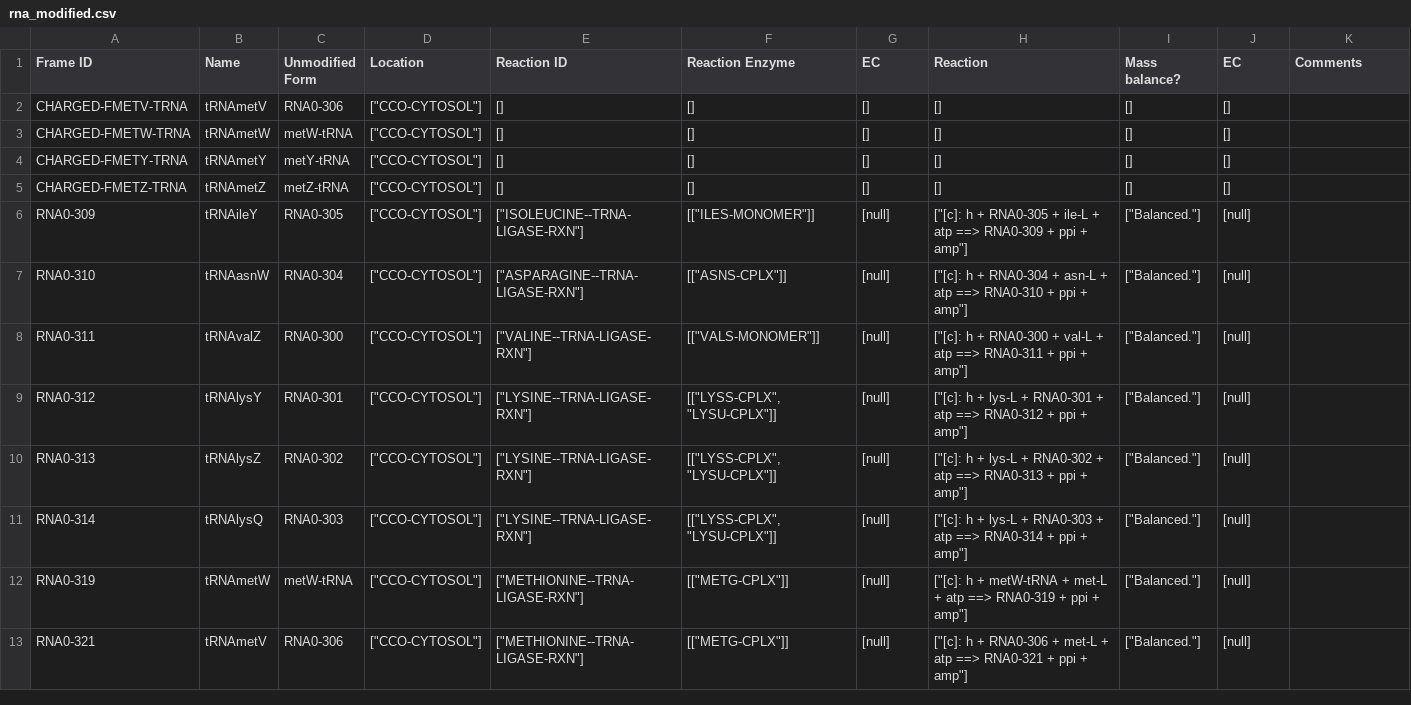
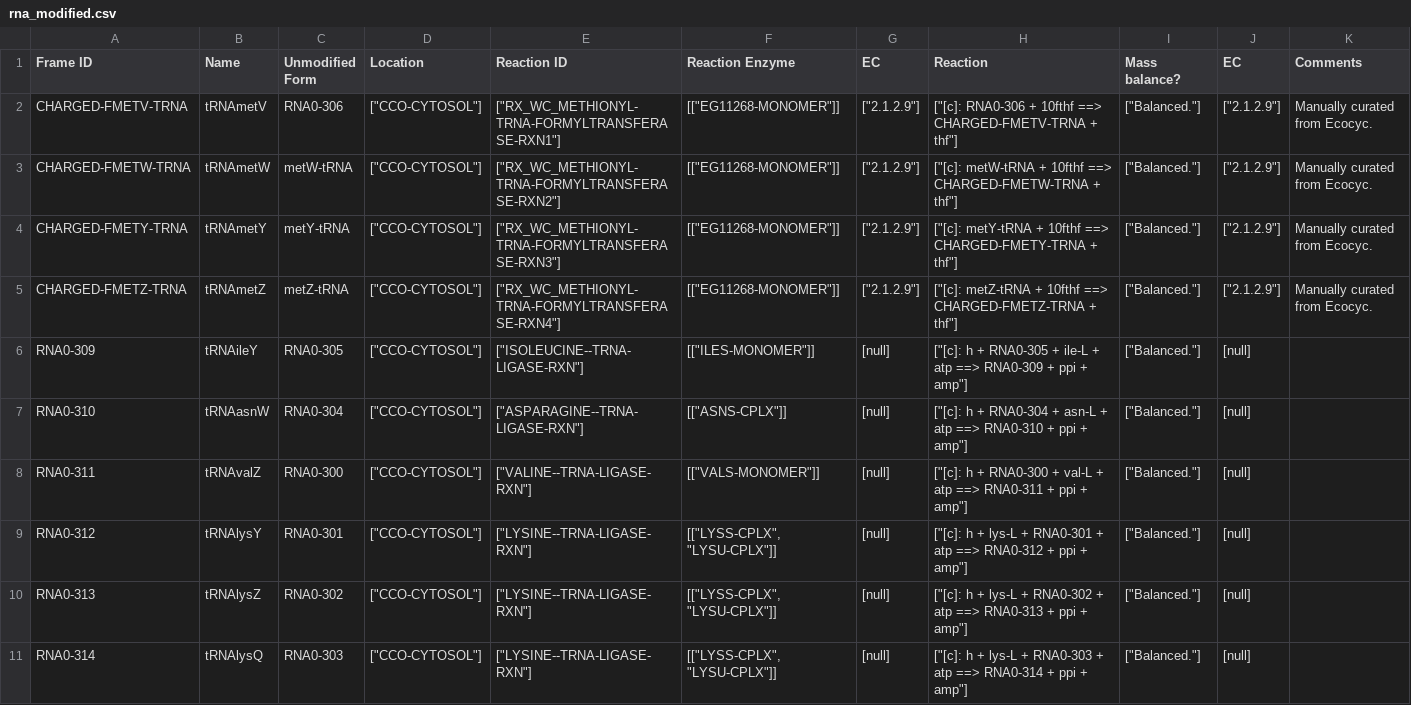
Before and after one commit to CovertLab/WholeCellEcoliRelease, a CSV file: data/parsed/rna_modified.csv, drawn as a sheet; only a part is shown; the shorter side is filled out with more unchanged rows.

Commit message:
Manually added fMet tRNA charging reactions

```diff
--- a/data/parsed/rna_modified.csv
+++ b/data/parsed/rna_modified.csv
@@ -1,6 +1,6 @@
 Frame ID	Name	Unmodified Form	Location	Reaction ID	Reaction Enzyme	EC	Reaction	Mass balance?	EC	Comments
-CHARGED-FMETV-TRNA	tRNAmetV	RNA0-306	"[""CCO-CYTOSOL""]"	[]	[]	[]	[]	[]	[]	
-CHARGED-FMETW-TRNA	tRNAmetW	metW-tRNA	"[""CCO-CYTOSOL""]"	[]	[]	[]	[]	[]	[]	
-CHARGED-FMETY-TRNA	tRNAmetY	metY-tRNA	"[""CCO-CYTOSOL""]"	[]	[]	[]	[]	[]	[]	
-CHARGED-FMETZ-TRNA	tRNAmetZ	metZ-tRNA	"[""CCO-CYTOSOL""]"	[]	[]	[]	[]	[]	[]	
+CHARGED-FMETV-TRNA	tRNAmetV	RNA0-306	"[""CCO-CYTOSOL""]"	"[""RX_WC_METHIONYL-TRNA-FORMYLTRANSFERASE-RXN1""]"	"[[""EG11268-MONOMER""]]"	"[""2.1.2.9""]"	"[""[c]: RNA0-306 + 10fthf ==> CHARGED-FMETV-TRNA + thf""]"	"[""Balanced.""]"	"[""2.1.2.9""]"	Manually curated from Ecocyc.
+CHARGED-FMETW-TRNA	tRNAmetW	metW-tRNA	"[""CCO-CYTOSOL""]"	"[""RX_WC_METHIONYL-TRNA-FORMYLTRANSFERASE-RXN2""]"	"[[""EG11268-MONOMER""]]"	"[""2.1.2.9""]"	"[""[c]: metW-tRNA + 10fthf ==> CHARGED-FMETW-TRNA + thf""]"	"[""Balanced.""]"	"[""2.1.2.9""]"	Manually curated from Ecocyc.
+CHARGED-FMETY-TRNA	tRNAmetY	metY-tRNA	"[""CCO-CYTOSOL""]"	"[""RX_WC_METHIONYL-TRNA-FORMYLTRANSFERASE-RXN3""]"	"[[""EG11268-MONOMER""]]"	"[""2.1.2.9""]"	"[""[c]: metY-tRNA + 10fthf ==> CHARGED-FMETY-TRNA + thf""]"	"[""Balanced.""]"	"[""2.1.2.9""]"	Manually curated from Ecocyc.
+CHARGED-FMETZ-TRNA	tRNAmetZ	metZ-tRNA	"[""CCO-CYTOSOL""]"	"[""RX_WC_METHIONYL-TRNA-FORMYLTRANSFERASE-RXN4""]"	"[[""EG11268-MONOMER""]]"	"[""2.1.2.9""]"	"[""[c]: metZ-tRNA + 10fthf ==> CHARGED-FMETZ-TRNA + thf""]"	"[""Balanced.""]"	"[""2.1.2.9""]"	Manually curated from Ecocyc.
 RNA0-309	tRNAileY	RNA0-305	"[""CCO-CYTOSOL""]"	"[""ISOLEUCINE--TRNA-LIGASE-RXN""]"	"[[""ILES-MONOMER""]]"	[null]	"[""[c]: h + RNA0-305 + ile-L + atp ==> RNA0-309 + ppi + amp""]"	"[""Balanced.""]"	[null]	
```
Also changed, not shown: 1 other file.
